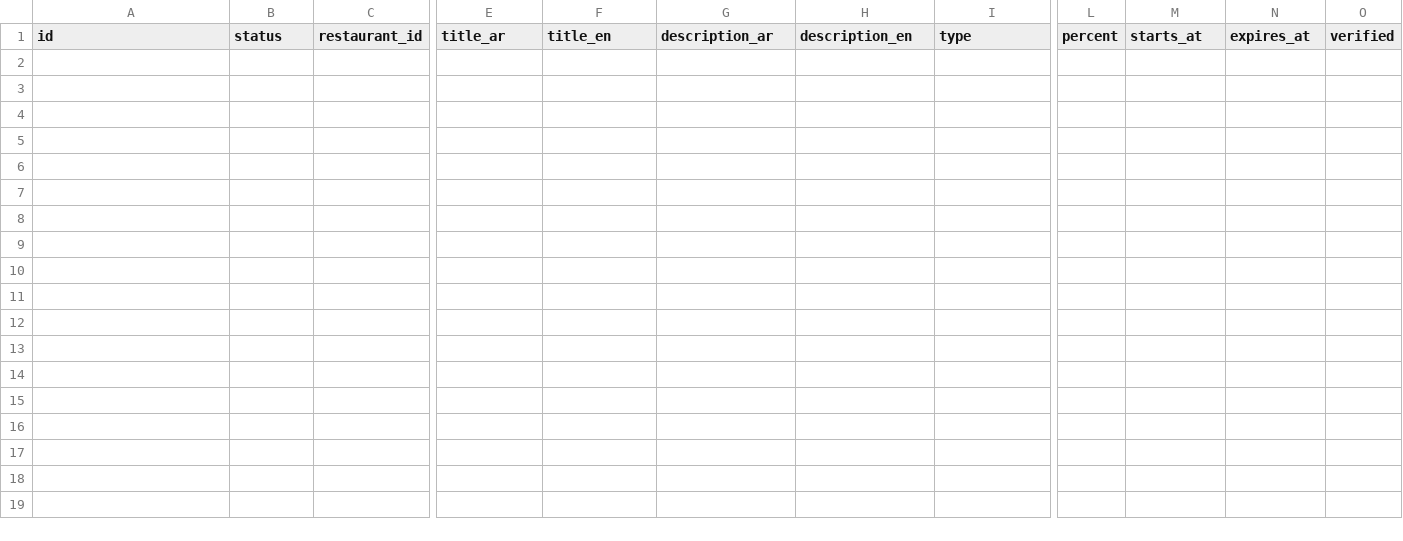
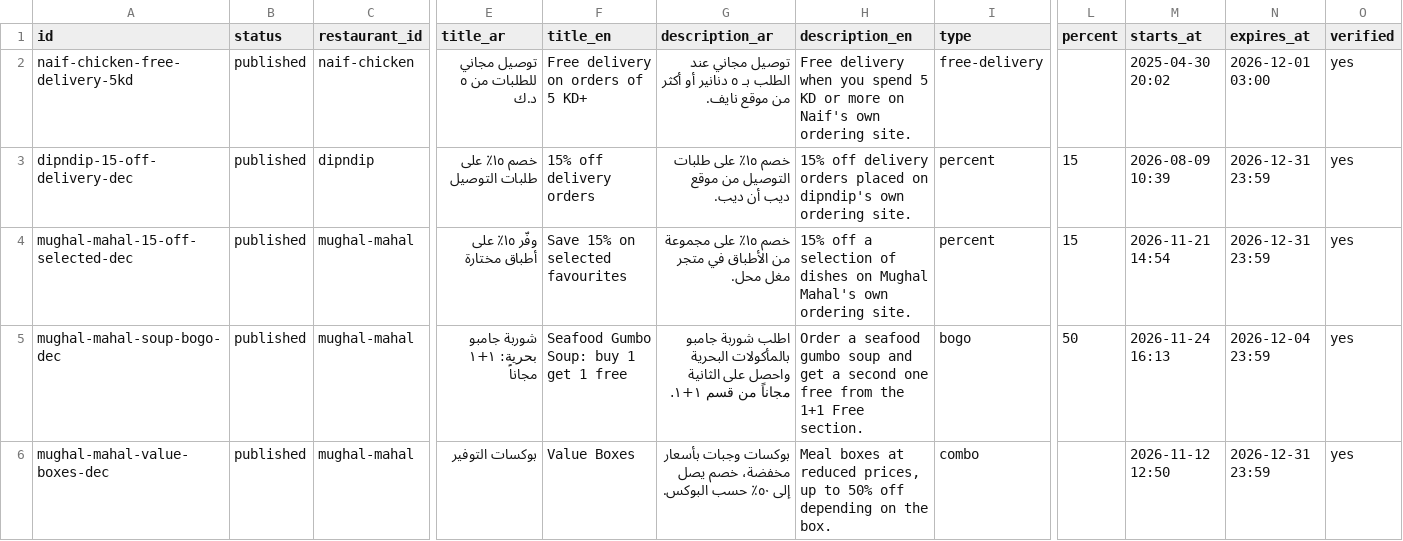
Before and after one commit to hussamdev1/akla, a CSV file: data/sheet/offers.csv, drawn as a sheet; only a part is shown, gaps mark what is left out; rows hold the shown columns only; the diff names each change by its address in the sheet, - before the commit and + after, or states it on an @@ line.

```diff
--- a/data/sheet/offers.csv
+++ b/data/sheet/offers.csv
+row 2: naif-chicken-free-delivery-5kd | published | naif-chicken | توصيل مجاني للطلبات من ٥ د.ك | Free delivery on orders of 5 KD+ | توصيل مجاني عند الطلب بـ ٥ دنانير أو أكثر من موقع نايف. | Free delivery when you spend 5 KD or more on Naif's own ordering site. | free-delivery |  | 2025-04-30 20:02 | 2026-12-01 03:00 | yes
+row 3: dipndip-15-off-delivery-dec | published | dipndip | خصم ١٥٪ على طلبات التوصيل | 15% off delivery orders | خصم ١٥٪ على طلبات التوصيل من موقع ديب أن ديب. | 15% off delivery orders placed on dipndip's own ordering site. | percent | 15 | 2026-08-09 10:39 | 2026-12-31 23:59 | yes
+row 4: mughal-mahal-15-off-selected-dec | published | mughal-mahal | وفّر ١٥٪ على أطباق مختارة | Save 15% on selected favourites | خصم ١٥٪ على مجموعة من الأطباق في متجر مغل محل. | 15% off a selection of dishes on Mughal Mahal's own ordering site. | percent | 15 | 2026-11-21 14:54 | 2026-12-31 23:59 | yes
+row 5: mughal-mahal-soup-bogo-dec | published | mughal-mahal | شوربة جامبو بحرية: ١+١ مجاناً | Seafood Gumbo Soup: buy 1 get 1 free | اطلب شوربة جامبو بالمأكولات البحرية واحصل على الثانية مجاناً من قسم ١+١. | Order a seafood gumbo soup and get a second one free from the 1+1 Free section. | bogo | 50 | 2026-11-24 16:13 | 2026-12-04 23:59 | yes
+row 6: mughal-mahal-value-boxes-dec | published | mughal-mahal | بوكسات التوفير | Value Boxes | بوكسات وجبات بأسعار مخفضة، خصم يصل إلى ٥٠٪ حسب البوكس. | Meal boxes at reduced prices, up to 50% off depending on the box. | combo |  | 2026-11-12 12:50 | 2026-12-31 23:59 | yes
```
Also changed, not shown: 53 other files.
